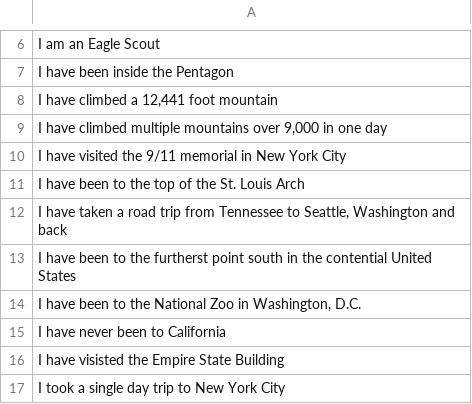
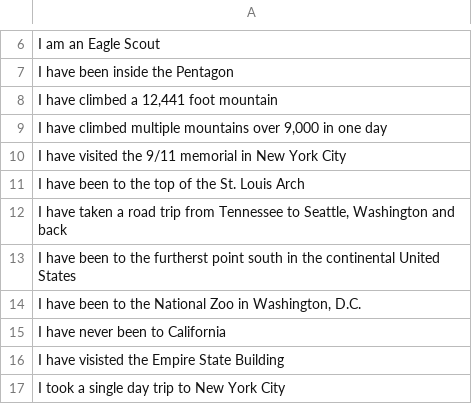
Before and after one commit to caninecrew/caninecrew.github.io, a CSV file: data/funFacts.csv, drawn as a sheet; only a part is shown, gaps mark what is left out.

Commit message:
Fix typo in funFacts.csv: correct "contential" to "continental"

```diff
--- a/data/funFacts.csv
+++ b/data/funFacts.csv
@@ -12,3 +12,3 @@
 "I have taken a road trip from Tennessee to Seattle, Washington and back"
-"I have been to the furtherst point south in the contential United States"
+"I have been to the furtherst point south in the continental United States"
 "I have been to the National Zoo in Washington, D.C."
```
